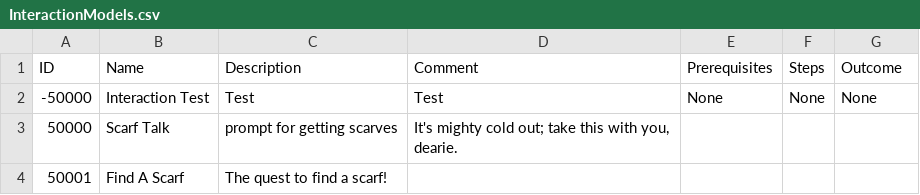
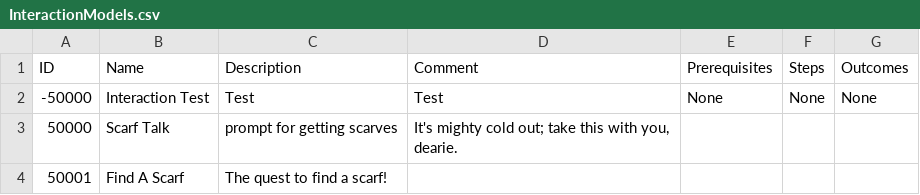
Before and after one commit to mxashlynn/Parquet, a CSV file: Designer/InteractionModels.csv, drawn as a sheet.

Commit message:
Fixes an error in initializing InteractionModels.

```diff
--- a/Designer/InteractionModels.csv
+++ b/Designer/InteractionModels.csv
@@ -1,2 +1,2 @@
-ID,Name,Description,Comment,Prerequisites,Steps,Outcome
+ID,Name,Description,Comment,Prerequisites,Steps,Outcomes
 -50000,Interaction Test,Test,Test,None,None,None
```
Also changed, not shown: 1 other file.
